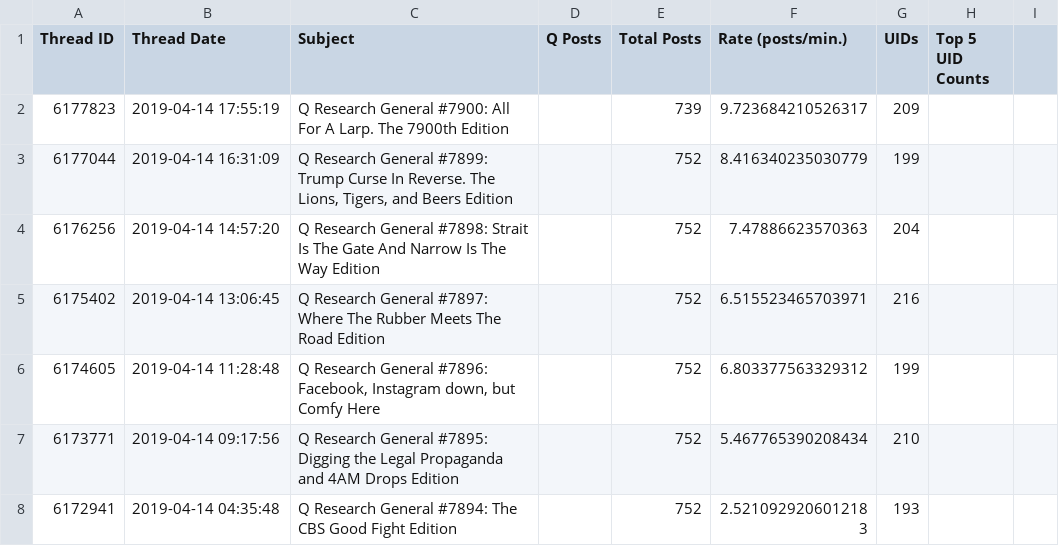
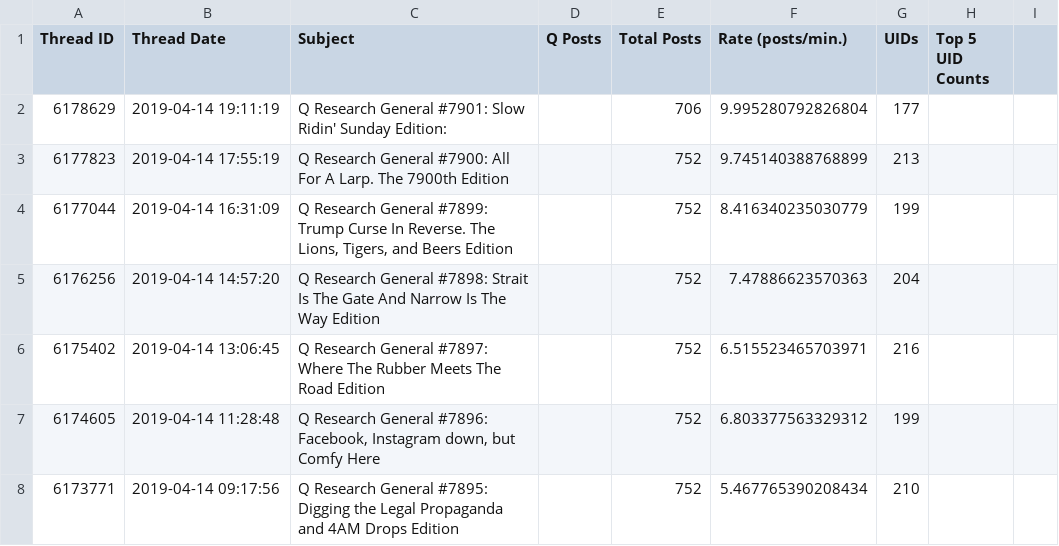
Before and after one commit to linosti/linosti.github.io, a CSV file: qresearch_thread_stats.csv, drawn as a sheet; only a part is shown; the shorter side is filled out with more unchanged rows.

```diff
--- a/qresearch_thread_stats.csv
+++ b/qresearch_thread_stats.csv
@@ -1,3 +1,4 @@
 "Thread ID","Thread Date","Subject","Q Posts","Total Posts","Rate (posts/min.)","UIDs","Top 5 UID Counts"
-6177823,"2019-04-14 17:55:19","Q Research General #7900: All For A Larp. The 7900th Edition",,739,9.723684210526317,209
+6178629,"2019-04-14 19:11:19","Q Research General #7901: Slow Ridin' Sunday Edition:",,706,9.995280792826804,177
+6177823,"2019-04-14 17:55:19","Q Research General #7900: All For A Larp. The 7900th Edition",,752,9.745140388768899,213
 6177044,"2019-04-14 16:31:09","Q Research General #7899: Trump Curse In Reverse. The Lions, Tigers, and Beers Edition",,752,8.416340235030779,199
```
Also changed, not shown: 1 other file.
